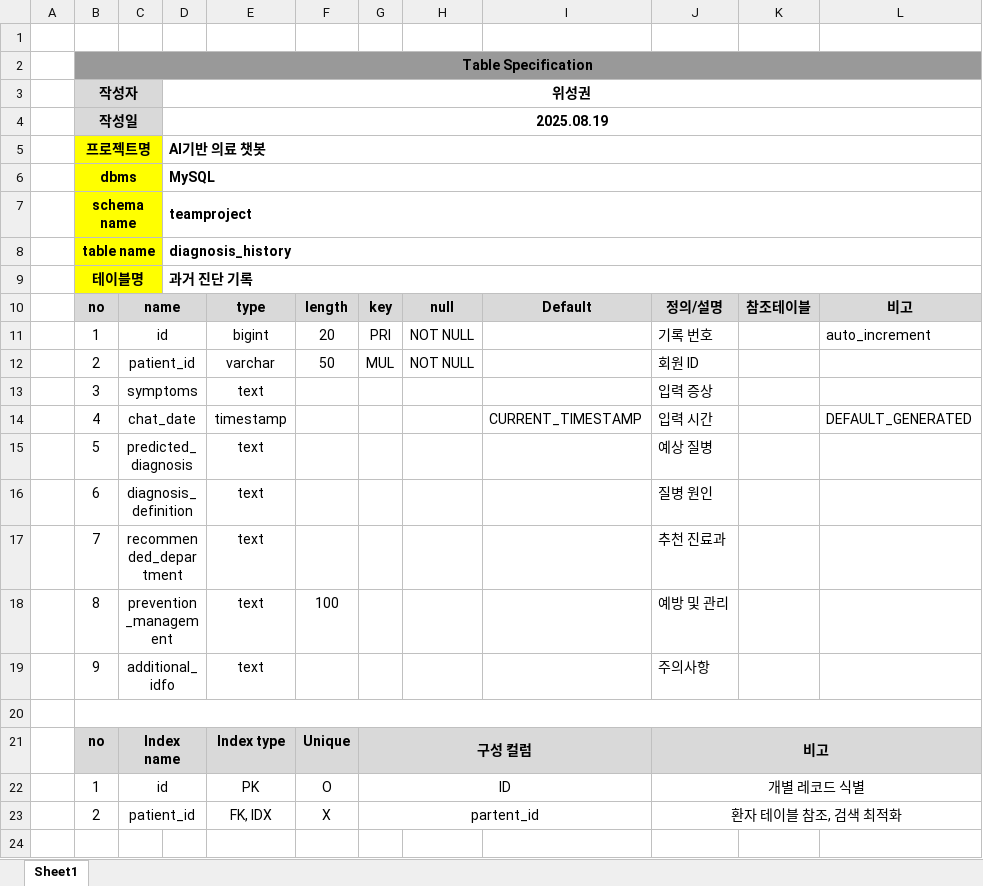
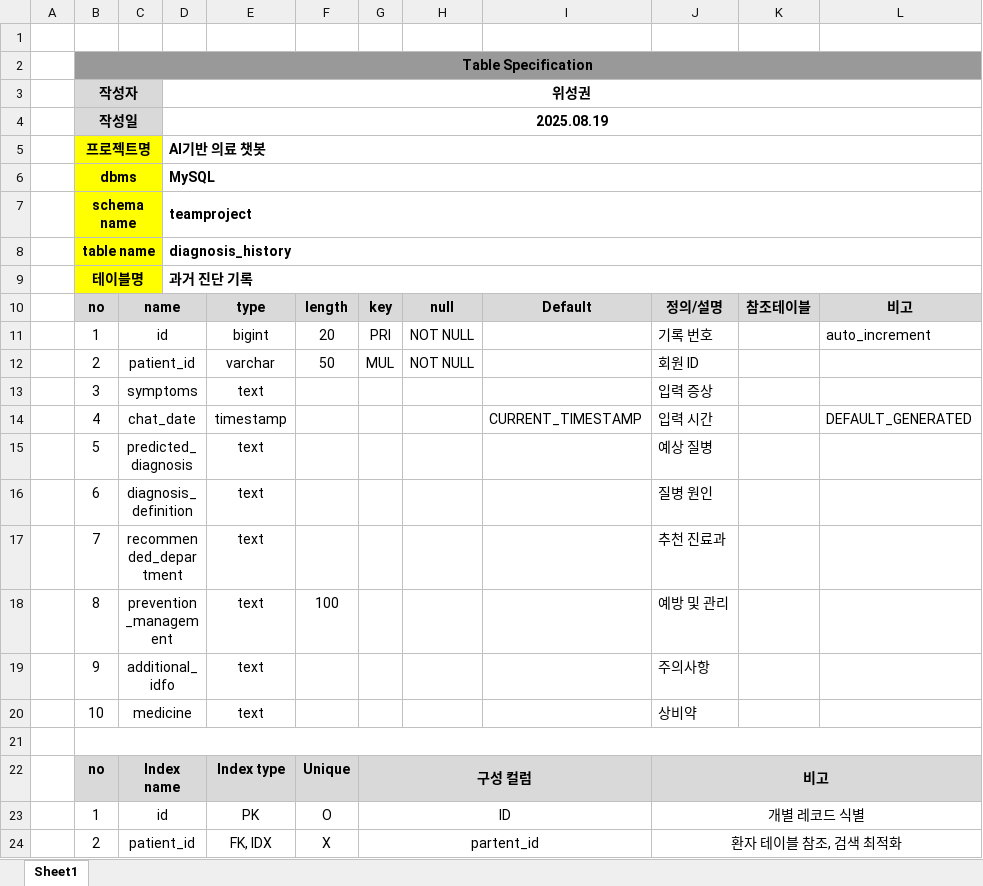
Before and after one commit to wisoungkwon/medchatbot, an Excel workbook: diagnosis_history 테이블 명세서.xlsx, sheet Sheet1, drawn as a sheet; values as stored, in another font and other column widths than the file's, no borders; the diff names each change by its address in the sheet, - before the commit and + after, or states it on an @@ line.

```diff
--- a/diagnosis_history 테이블 명세서.xlsx (sheet Sheet1)
+++ b/diagnosis_history 테이블 명세서.xlsx (sheet Sheet1)
+row 20:  | 10 | medicine |  | text |  |  |  |  | 상비약
```
Also changed, not shown: 2 other files.
